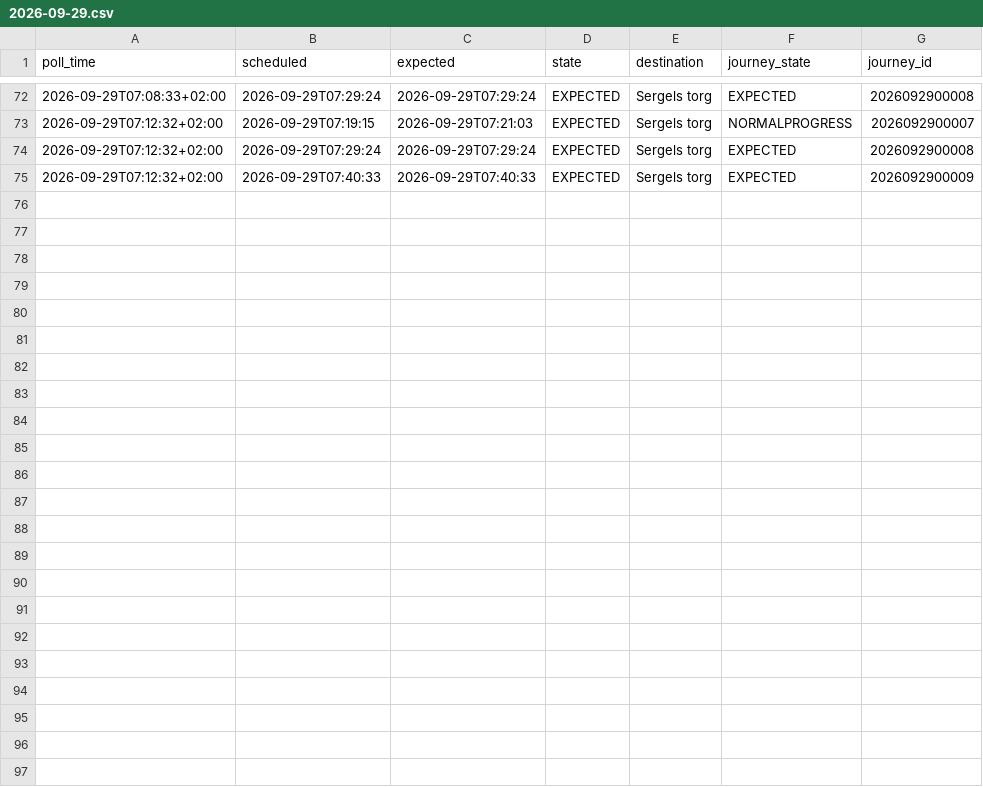
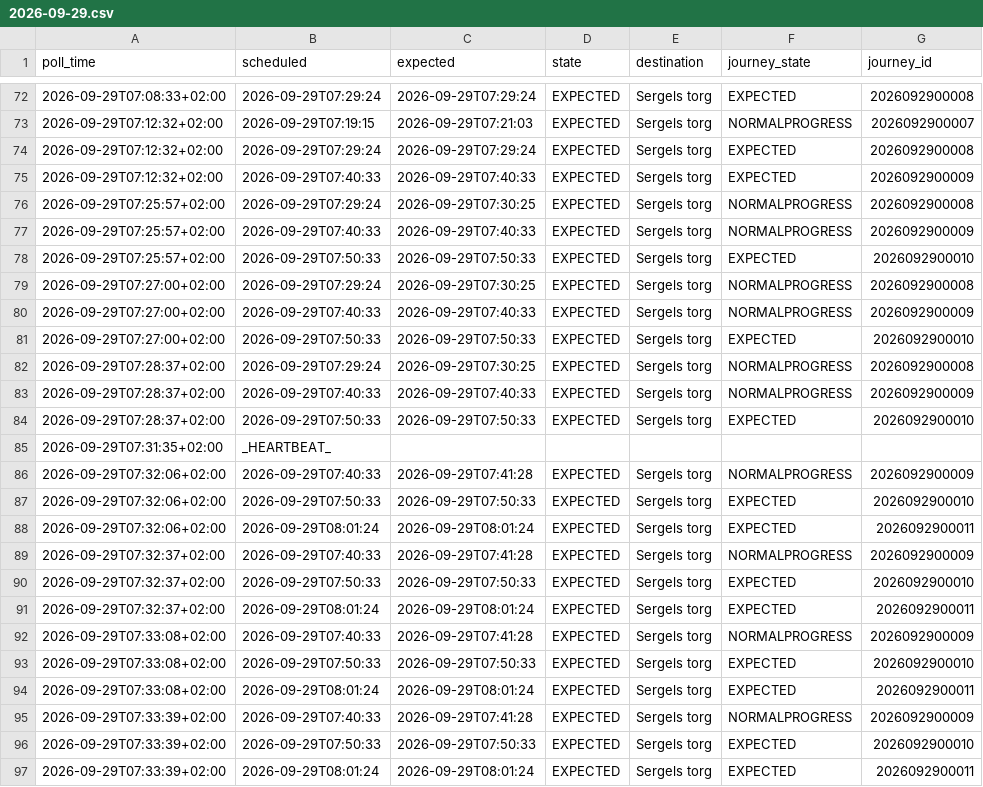
Before and after one commit to johanna86-sudo/sl-516-logg, a CSV file: data/morning/raw/2026-09-29.csv, drawn as a sheet; only a part is shown, gaps mark what is left out.

```diff
--- a/data/morning/raw/2026-09-29.csv
+++ b/data/morning/raw/2026-09-29.csv
@@ -75 +75,23 @@ poll_time,scheduled,expected,state,destination,journey_state,journey_id
 2026-09-29T07:12:32+02:00,2026-09-29T07:40:33,2026-09-29T07:40:33,EXPECTED,Sergels torg,EXPECTED,2026092900009
+2026-09-29T07:25:57+02:00,2026-09-29T07:29:24,2026-09-29T07:30:25,EXPECTED,Sergels torg,NORMALPROGRESS,2026092900008
+2026-09-29T07:25:57+02:00,2026-09-29T07:40:33,2026-09-29T07:40:33,EXPECTED,Sergels torg,NORMALPROGRESS,2026092900009
+2026-09-29T07:25:57+02:00,2026-09-29T07:50:33,2026-09-29T07:50:33,EXPECTED,Sergels torg,EXPECTED,2026092900010
+2026-09-29T07:27:00+02:00,2026-09-29T07:29:24,2026-09-29T07:30:25,EXPECTED,Sergels torg,NORMALPROGRESS,2026092900008
+2026-09-29T07:27:00+02:00,2026-09-29T07:40:33,2026-09-29T07:40:33,EXPECTED,Sergels torg,NORMALPROGRESS,2026092900009
+2026-09-29T07:27:00+02:00,2026-09-29T07:50:33,2026-09-29T07:50:33,EXPECTED,Sergels torg,EXPECTED,2026092900010
+2026-09-29T07:28:37+02:00,2026-09-29T07:29:24,2026-09-29T07:30:25,EXPECTED,Sergels torg,NORMALPROGRESS,2026092900008
+2026-09-29T07:28:37+02:00,2026-09-29T07:40:33,2026-09-29T07:40:33,EXPECTED,Sergels torg,NORMALPROGRESS,2026092900009
+2026-09-29T07:28:37+02:00,2026-09-29T07:50:33,2026-09-29T07:50:33,EXPECTED,Sergels torg,EXPECTED,2026092900010
+2026-09-29T07:31:35+02:00,_HEARTBEAT_,,,,,
+2026-09-29T07:32:06+02:00,2026-09-29T07:40:33,2026-09-29T07:41:28,EXPECTED,Sergels torg,NORMALPROGRESS,2026092900009
+2026-09-29T07:32:06+02:00,2026-09-29T07:50:33,2026-09-29T07:50:33,EXPECTED,Sergels torg,EXPECTED,2026092900010
+2026-09-29T07:32:06+02:00,2026-09-29T08:01:24,2026-09-29T08:01:24,EXPECTED,Sergels torg,EXPECTED,2026092900011
+2026-09-29T07:32:37+02:00,2026-09-29T07:40:33,2026-09-29T07:41:28,EXPECTED,Sergels torg,NORMALPROGRESS,2026092900009
+2026-09-29T07:32:37+02:00,2026-09-29T07:50:33,2026-09-29T07:50:33,EXPECTED,Sergels torg,EXPECTED,2026092900010
+2026-09-29T07:32:37+02:00,2026-09-29T08:01:24,2026-09-29T08:01:24,EXPECTED,Sergels torg,EXPECTED,2026092900011
+2026-09-29T07:33:08+02:00,2026-09-29T07:40:33,2026-09-29T07:41:28,EXPECTED,Sergels torg,NORMALPROGRESS,2026092900009
+2026-09-29T07:33:08+02:00,2026-09-29T07:50:33,2026-09-29T07:50:33,EXPECTED,Sergels torg,EXPECTED,2026092900010
+2026-09-29T07:33:08+02:00,2026-09-29T08:01:24,2026-09-29T08:01:24,EXPECTED,Sergels torg,EXPECTED,2026092900011
+2026-09-29T07:33:39+02:00,2026-09-29T07:40:33,2026-09-29T07:41:28,EXPECTED,Sergels torg,NORMALPROGRESS,2026092900009
+2026-09-29T07:33:39+02:00,2026-09-29T07:50:33,2026-09-29T07:50:33,EXPECTED,Sergels torg,EXPECTED,2026092900010
+2026-09-29T07:33:39+02:00,2026-09-29T08:01:24,2026-09-29T08:01:24,EXPECTED,Sergels torg,EXPECTED,2026092900011
```
Also changed, not shown: data/morning/summary.csv.
